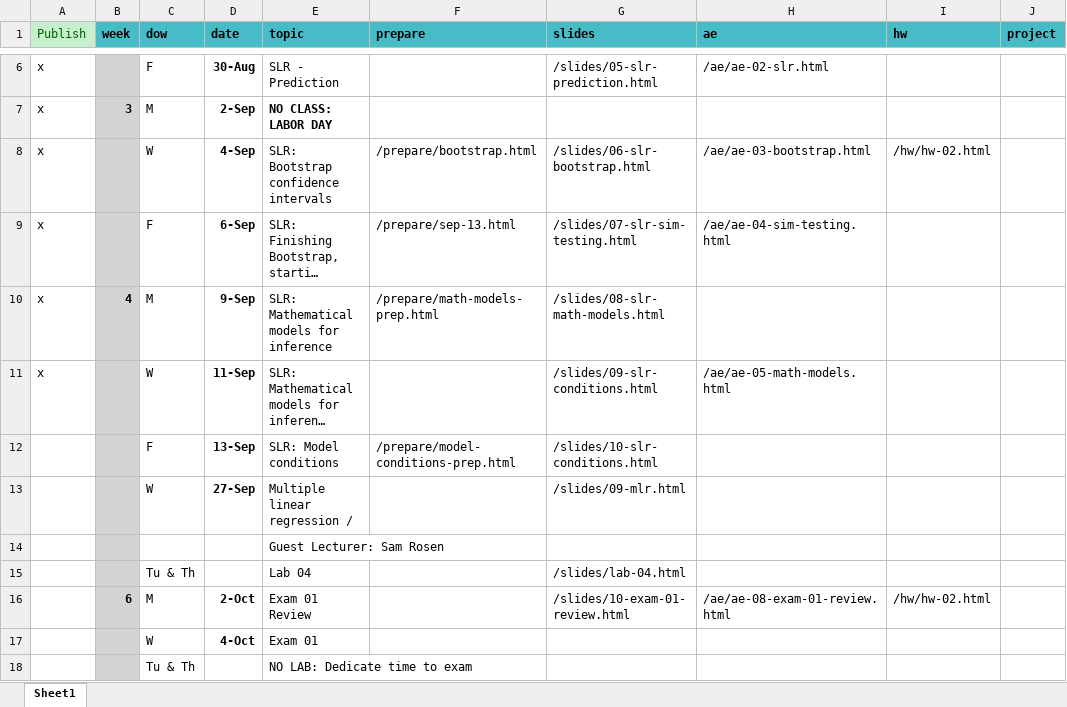
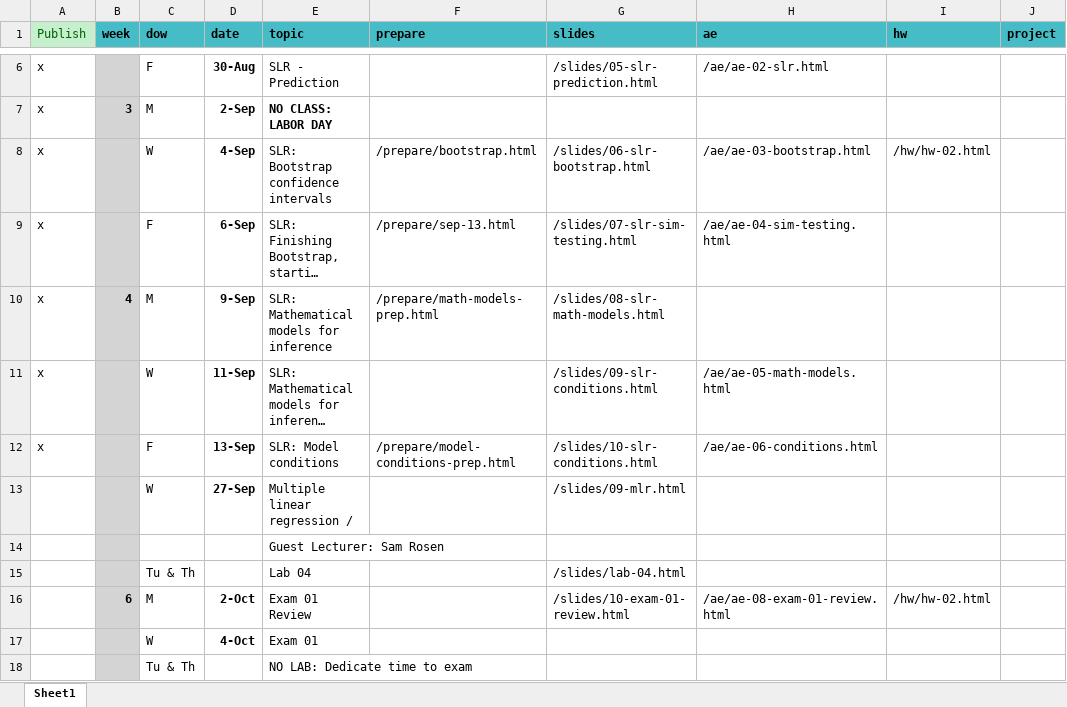
Before and after one commit to EricFriedlander/MATH212FA24, an Excel workbook: schedule.xlsx, sheet Sheet1, drawn as a sheet; only a part is shown, gaps mark what is left out; long unchanged cells end in …; values as stored, in another font and other column widths than the file's, no borders; the diff names each change by its address in the sheet, - before the commit and + after, or states it on an @@ line.

Commit message:
Added model condition activity

```diff
--- a/schedule.xlsx (sheet Sheet1)
+++ b/schedule.xlsx (sheet Sheet1)
-A12 (Publish): (empty)
+A12 (Publish): x
-H12 (ae): (empty)
+H12 (ae): /ae/ae-06-conditions.html
```
Also changed, not shown: 15 other files.
